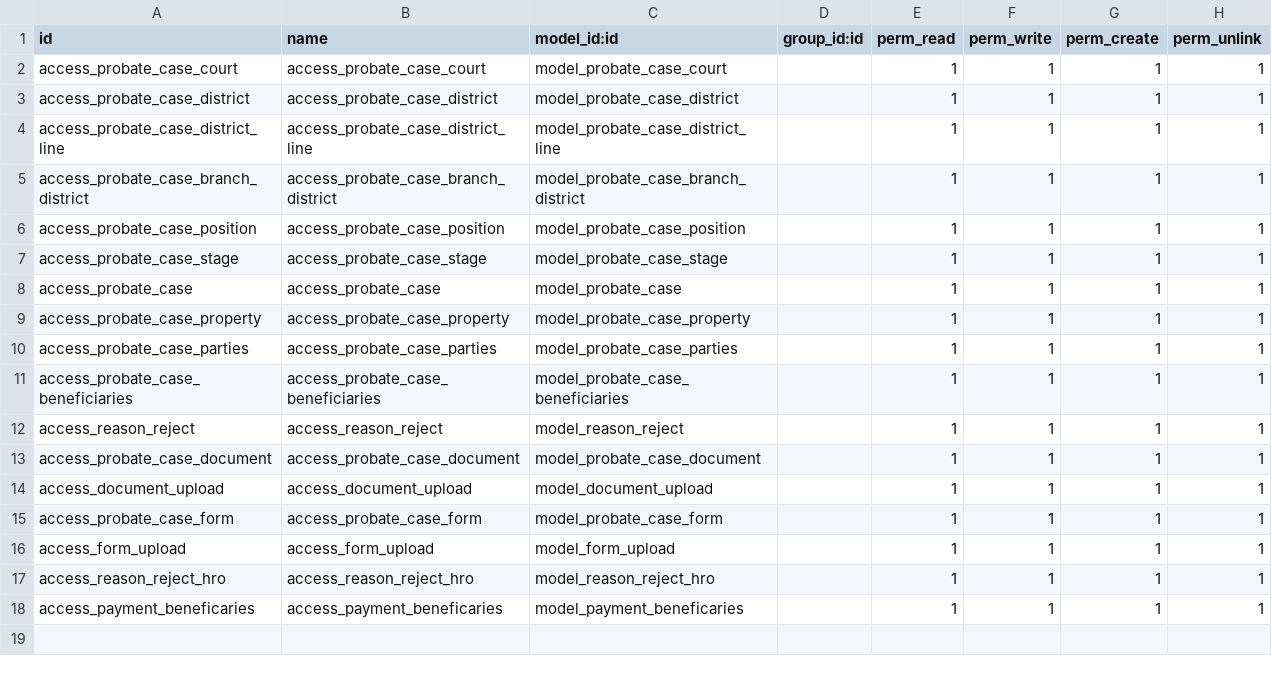
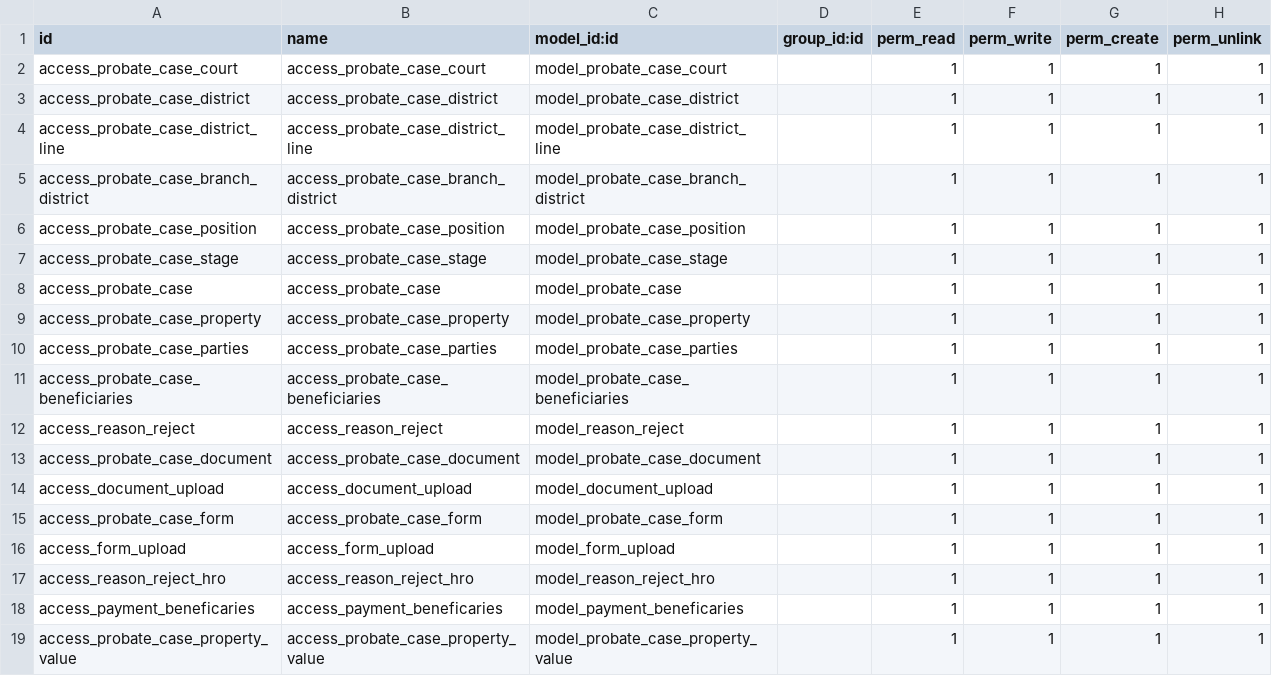
Before and after one commit to bhadawi404/custom_addons_v16, a CSV file: porbate_case_management/security/ir.model.access.csv, drawn as a sheet.

```diff
--- a/porbate_case_management/security/ir.model.access.csv
+++ b/porbate_case_management/security/ir.model.access.csv
@@ -18 +18,2 @@ access_reason_reject_hro,access_reason_reject_hro,model_reason_reject_hro,,1,1,1
 access_payment_beneficaries,access_payment_beneficaries,model_payment_beneficaries,,1,1,1,1
+access_probate_case_property_value,access_probate_case_property_value,model_probate_case_property_value,,1,1,1,1
```
Also changed, not shown: 2 other files.
